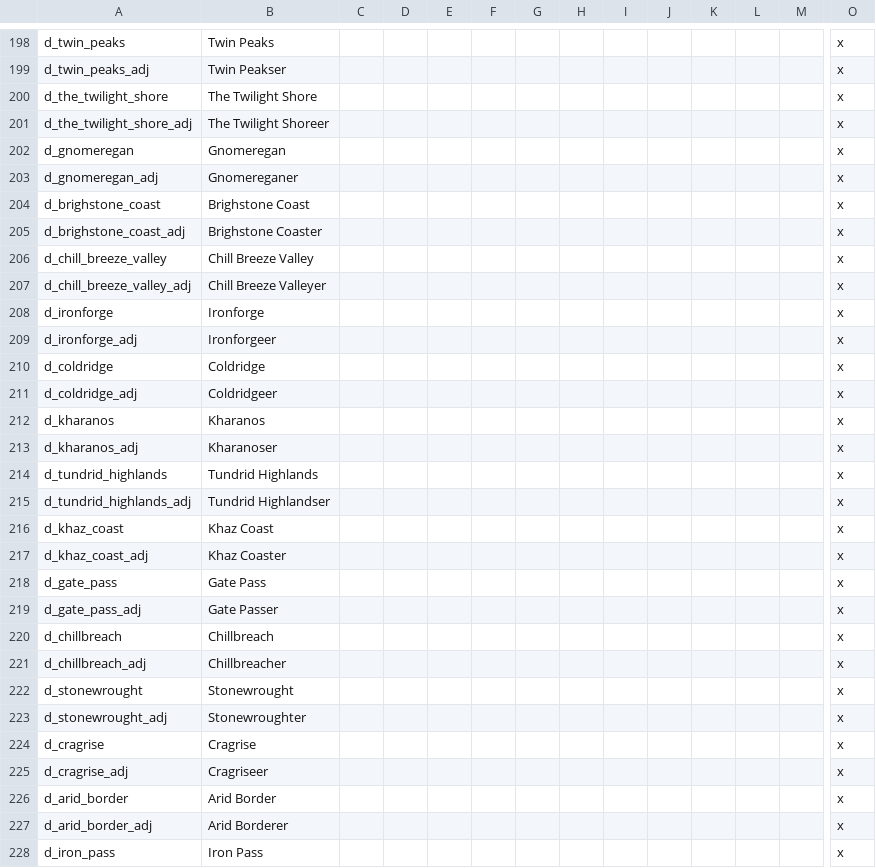
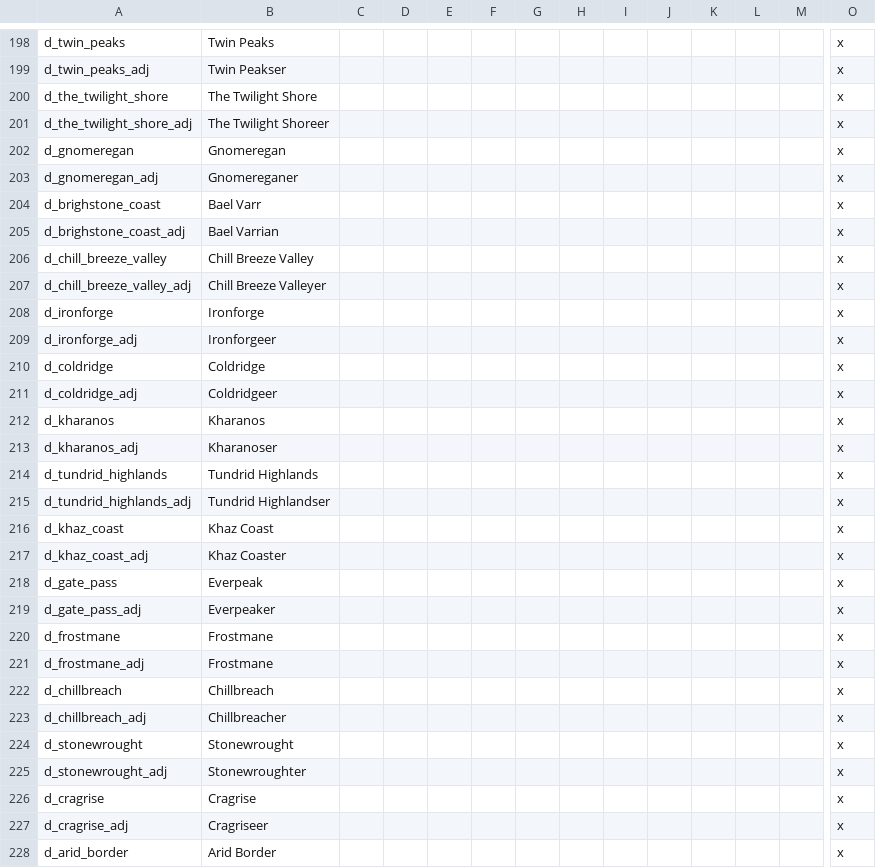
Before and after one commit to blackdragonTOW/Tides-of-Warcraft, a CSV file: localisation/0_Duchy_names.csv, drawn as a sheet; only a part is shown, gaps mark what is left out; the shorter side is filled out with more unchanged rows; rows hold the shown columns only; the diff names each change by its address in the sheet, - before the commit and + after, or states it on an @@ line.

Commit message:
updated names

```diff
--- a/localisation/0_Duchy_names.csv
+++ b/localisation/0_Duchy_names.csv
-B204: Brighstone Coast
+B204: Bael Varr
-B205: Brighstone Coaster
+B205: Bael Varrian
-B218: Gate Pass
+B218: Everpeak
-B219: Gate Passer
+B219: Everpeaker
+row 220: d_frostmane | Frostmane |  |  |  |  |  |  |  |  |  |  |  | x
+row 221: d_frostmane_adj | Frostmane |  |  |  |  |  |  |  |  |  |  |  | x
```
